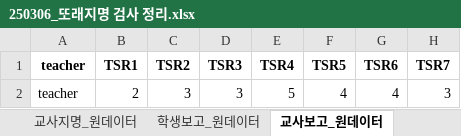
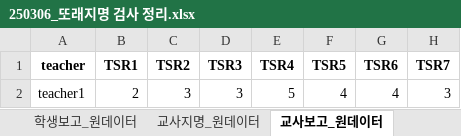
Before and after one commit to Byumin/peer, an Excel workbook: 250306_또래지명 검사 정리.xlsx, sheet 교사보고_원데이터, drawn as a sheet; only a part is shown; values as stored, in another font and other column widths than the file's, no borders; the diff names each change by its address in the sheet, - before the commit and + after, or states it on an @@ line.

```diff
--- a/250306_또래지명 검사 정리.xlsx (sheet 교사보고_원데이터)
+++ b/250306_또래지명 검사 정리.xlsx (sheet 교사보고_원데이터)
@@ sheet tab order changed: 학생보고_원데이터 | 교사지명_원데이터 | 교사보고_원데이터 @@
-A2 (teacher): teacher
+A2 (teacher): teacher1
```
Also changed, not shown: sheet 학생보고_원데이터, sheet 또래지명_원데이터, sheet 교사지명_원데이터, sheet 산출로직, other sheet tabs, 2 other files.
